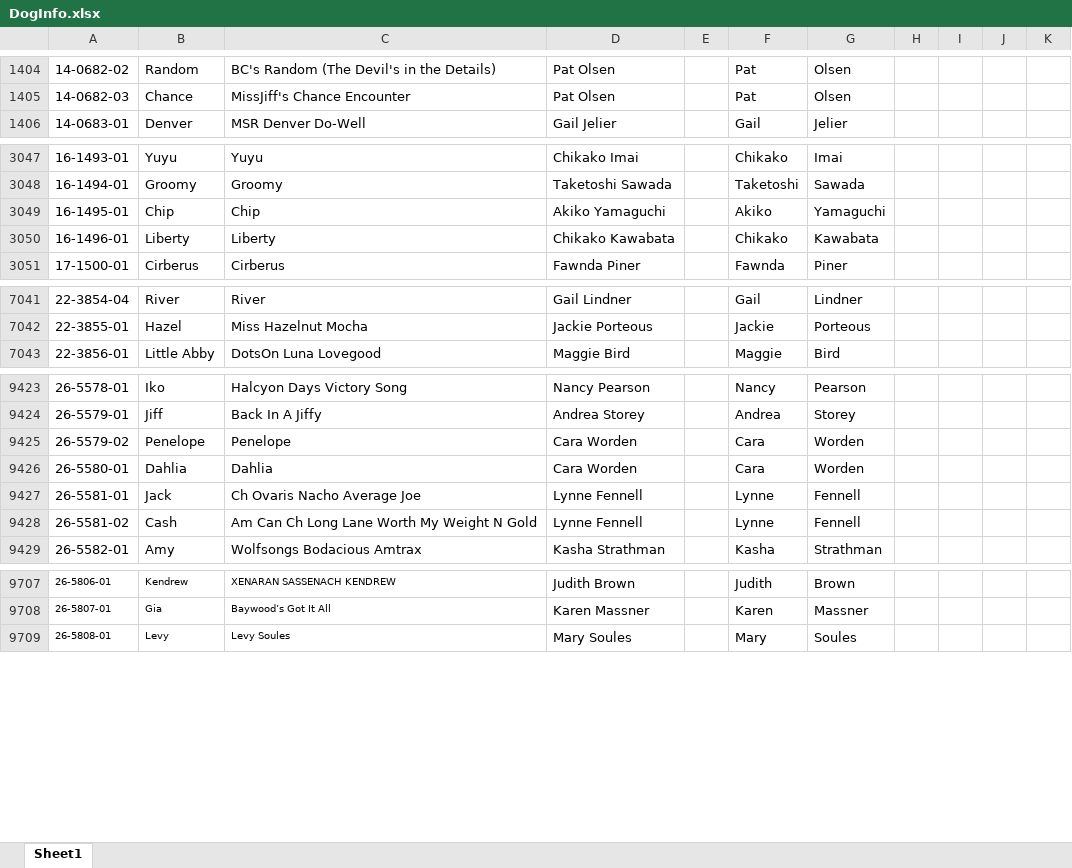
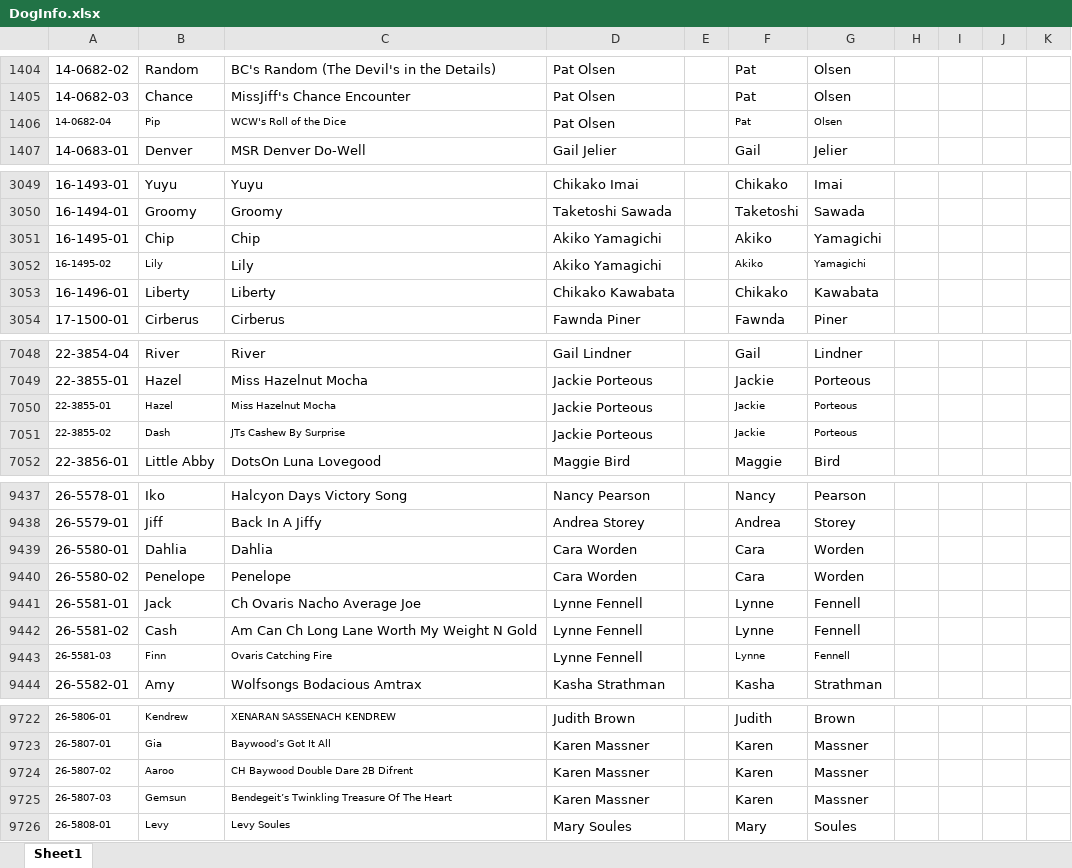
Before and after one commit to Cwagtracker/Tracker, an Excel workbook: DogInfo.xlsx, sheet Sheet1, drawn as a sheet; only a part is shown, gaps mark what is left out; values as stored, in another font and other column widths than the file's, no borders; conditional formats not drawn; removed rows and columns are numbered as before the commit, all else as after; the diff covers the shown part only; the diff names each change by its address in the sheet, - before the commit and + after, or states it on an @@ line.

```diff
--- a/DogInfo.xlsx (sheet Sheet1)
+++ b/DogInfo.xlsx (sheet Sheet1)
+row 1406: 14-0682-04 | Pip | WCW's Roll of the Dice | Pat Olsen |  | Pat | Olsen
-D3051: Akiko Yamaguchi
+D3051: Akiko Yamagichi
-G3051: Yamaguchi
+G3051: Yamagichi
+row 3052: 16-1495-02 | Lily | Lily | Akiko Yamagichi |  | Akiko | Yamagichi
+row 7050: 22-3855-01 | Hazel | Miss Hazelnut Mocha | Jackie Porteous |  | Jackie | Porteous
+row 7051: 22-3855-02 | Dash | JTs Cashew By Surprise | Jackie Porteous |  | Jackie | Porteous
-row 9425: 26-5579-02 | Penelope | Penelope | Cara Worden |  | Cara | Worden
+row 9440: 26-5580-02 | Penelope | Penelope | Cara Worden |  | Cara | Worden
+row 9443: 26-5581-03 | Finn | Ovaris Catching Fire | Lynne Fennell |  | Lynne | Fennell
+row 9724: 26-5807-02 | Aaroo | CH Baywood Double Dare 2B Difrent | Karen Massner |  | Karen | Massner
+row 9725: 26-5807-03 | Gemsun | Bendegeit’s Twinkling Treasure Of The Heart | Karen Massner |  | Karen | Massner
```
Also changed, not shown: 57 added rows and 3 edited cells elsewhere in this sheet, formulas that keep their value, 1 other file.
